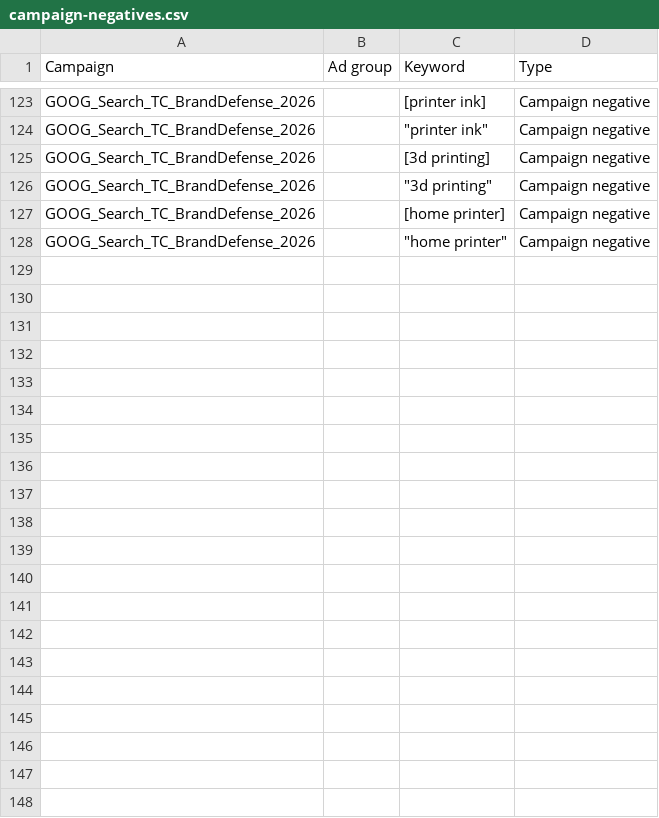
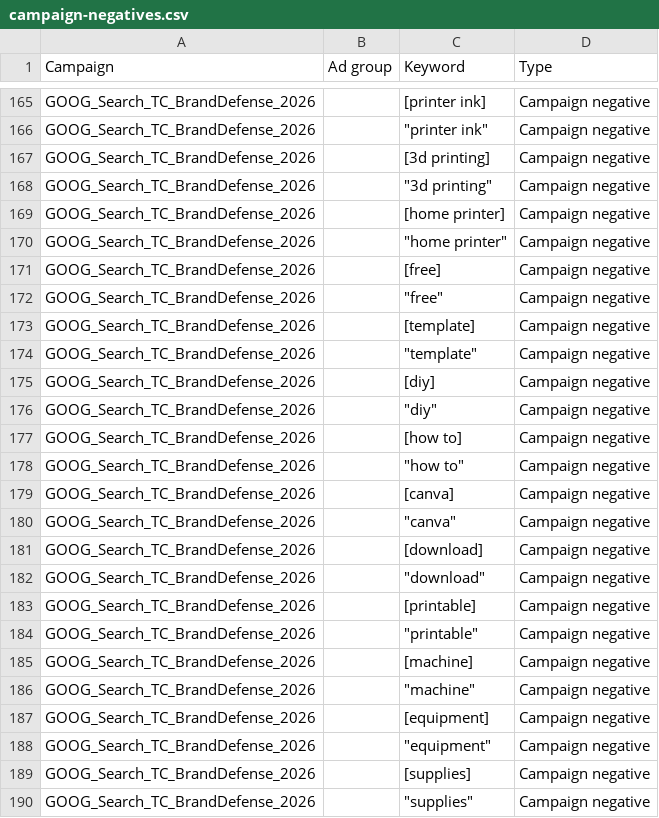
Before and after one commit to tubby124/truecolor-estimator, a CSV file: docs/paid-search/generated/campaign-negatives.csv, drawn as a sheet; only a part is shown, gaps mark what is left out; the diff covers the shown part only; the diff names each change by its address in the sheet, - before the commit and + after, or states it on an @@ line.

Commit message:
feat(marketing): tighten paid search conversion controls

```diff
--- a/docs/paid-search/generated/campaign-negatives.csv
+++ b/docs/paid-search/generated/campaign-negatives.csv
+row 171: GOOG_Search_TC_BrandDefense_2026 |  | [free] | Campaign negative
+row 172: GOOG_Search_TC_BrandDefense_2026 |  | "free" | Campaign negative
+row 173: GOOG_Search_TC_BrandDefense_2026 |  | [template] | Campaign negative
+row 174: GOOG_Search_TC_BrandDefense_2026 |  | "template" | Campaign negative
+row 175: GOOG_Search_TC_BrandDefense_2026 |  | [diy] | Campaign negative
+row 176: GOOG_Search_TC_BrandDefense_2026 |  | "diy" | Campaign negative
+row 177: GOOG_Search_TC_BrandDefense_2026 |  | [how to] | Campaign negative
+row 178: GOOG_Search_TC_BrandDefense_2026 |  | "how to" | Campaign negative
+row 179: GOOG_Search_TC_BrandDefense_2026 |  | [canva] | Campaign negative
+row 180: GOOG_Search_TC_BrandDefense_2026 |  | "canva" | Campaign negative
+row 181: GOOG_Search_TC_BrandDefense_2026 |  | [download] | Campaign negative
+row 182: GOOG_Search_TC_BrandDefense_2026 |  | "download" | Campaign negative
+row 183: GOOG_Search_TC_BrandDefense_2026 |  | [printable] | Campaign negative
+row 184: GOOG_Search_TC_BrandDefense_2026 |  | "printable" | Campaign negative
+row 185: GOOG_Search_TC_BrandDefense_2026 |  | [machine] | Campaign negative
+row 186: GOOG_Search_TC_BrandDefense_2026 |  | "machine" | Campaign negative
+row 187: GOOG_Search_TC_BrandDefense_2026 |  | [equipment] | Campaign negative
+row 188: GOOG_Search_TC_BrandDefense_2026 |  | "equipment" | Campaign negative
+row 189: GOOG_Search_TC_BrandDefense_2026 |  | [supplies] | Campaign negative
+row 190: GOOG_Search_TC_BrandDefense_2026 |  | "supplies" | Campaign negative
```
Also changed, not shown: 42 added rows elsewhere in this file, docs/paid-search/generated/ad-groups.csv, docs/paid-search/generated/campaigns.csv, 14 other files.
